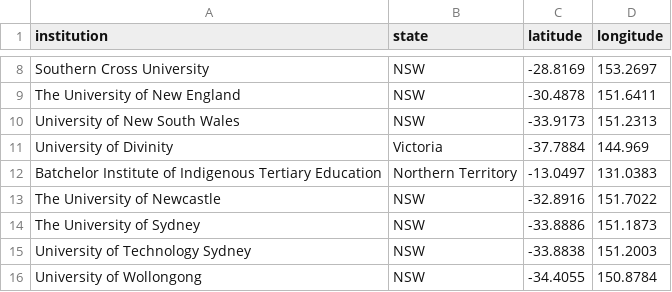
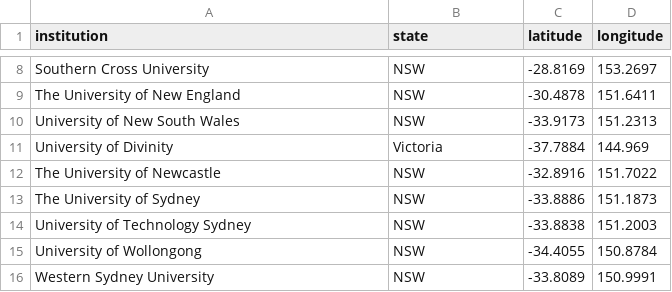
Before and after one commit to zoepatestos/FIT2179DataVisII, a CSV file: data/university_locations.csv, drawn as a sheet; only a part is shown, gaps mark what is left out; the shorter side is filled out with more unchanged rows; the diff names each change by its address in the sheet, - before the commit and + after, or states it on an @@ line.

Commit message:
Final changes to data vis II

```diff
--- a/data/university_locations.csv
+++ b/data/university_locations.csv
-row 12: Batchelor Institute of Indigenous Tertiary Education | Northern Territory | -13.0497 | 131.0383
```
Also changed, not shown: 7 other files.
